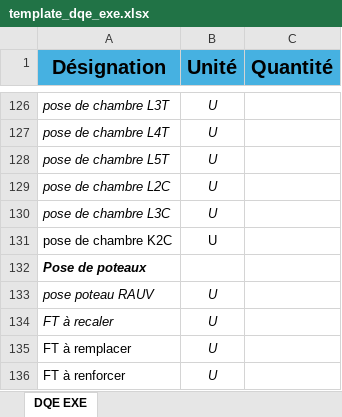
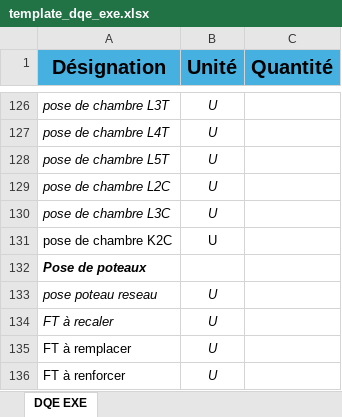
Before and after one commit to yadda07/dqe, an Excel workbook: files/template_dqe_exe.xlsx, sheet DQE EXE, drawn as a sheet; only a part is shown, gaps mark what is left out; values as stored, in another font and other column widths than the file's, no borders; the diff names each change by its address in the sheet, - before the commit and + after, or states it on an @@ line.

```diff
--- a/files/template_dqe_exe.xlsx (sheet DQE EXE)
+++ b/files/template_dqe_exe.xlsx (sheet DQE EXE)
-A133 (Désignation): pose poteau RAUV
+A133 (Désignation): pose poteau reseau
```
Also changed, not shown: files/template_dqe_pgc.xlsx, files/template_dqe_pro.xlsx, 25 other files.
